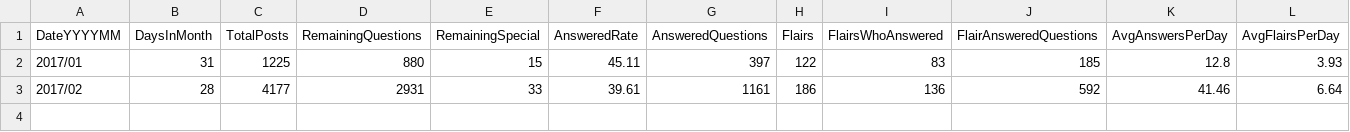
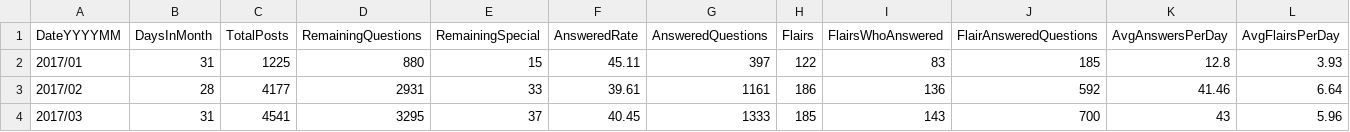
Before and after one commit to AskHistoriansStats/FullStatisticsArchive, a CSV file: Spreadsheets/Summaries/SummaryByMonth.csv, drawn as a sheet; only a part is shown; rows hold the shown columns only; the diff names each change by its address in the sheet, - before the commit and + after, or states it on an @@ line.

```diff
--- a/Spreadsheets/Summaries/SummaryByMonth.csv
+++ b/Spreadsheets/Summaries/SummaryByMonth.csv
+row 4: 2017/03 | 31 | 4541 | 3295 | 37 | 40.45 | 1333 | 185 | 143 | 700 | 43 | 5.96
```
Also changed, not shown: 2 other files.
